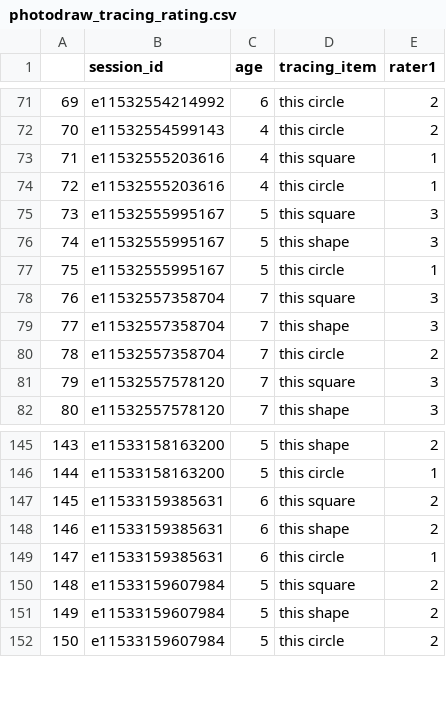
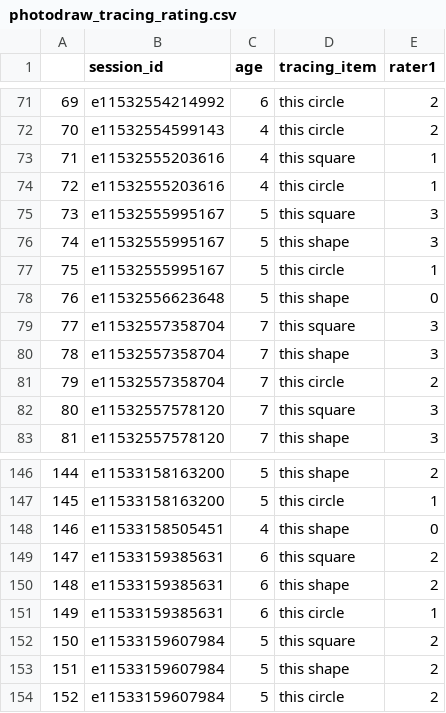
Before and after one commit to Renata1995/shapedraw, a CSV file: analysis/tracing/photodraw_tracing_rating.csv, drawn as a sheet; only a part is shown, gaps mark what is left out; addresses are those after the commit; the diff names each change by its address in the sheet, - before the commit and + after, or states it on an @@ line.

```diff
--- a/analysis/tracing/photodraw_tracing_rating.csv
+++ b/analysis/tracing/photodraw_tracing_rating.csv
+row 78: 76 | e11532556623648 | 5 | this shape | 0
@@ column A renumbered from row 79 down @@
+row 148: 146 | e11533158505451 | 4 | this shape | 0
```
Also changed, not shown: analysis/tracing/photodraw_tracing.csv, 14 other files.
